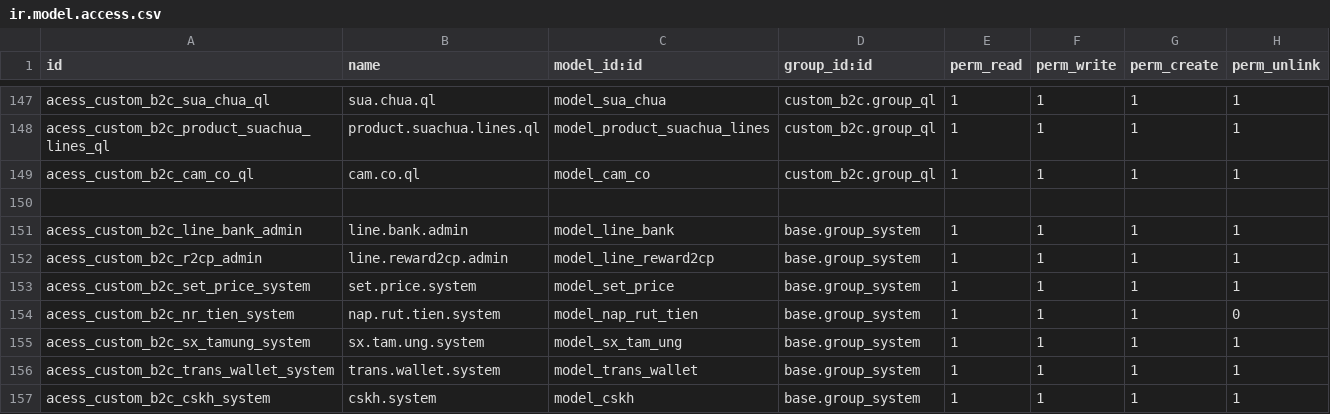
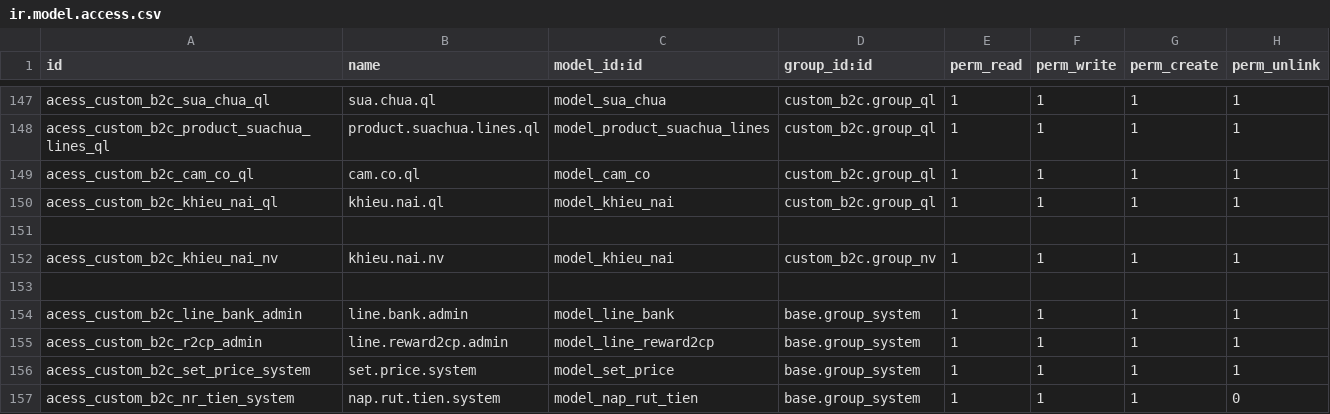
Before and after one commit to Lvquy/vitinhso.com, a CSV file: custom_b2c/security/ir.model.access.csv, drawn as a sheet; only a part is shown, gaps mark what is left out; the shorter side is filled out with more unchanged rows.

Commit message:
add khieu nai gop y

```diff
--- a/custom_b2c/security/ir.model.access.csv
+++ b/custom_b2c/security/ir.model.access.csv
@@ -149,2 +149,5 @@ acess_custom_b2c_product_suachua_lines_ql,product.suachua.lines.ql,model_product
 acess_custom_b2c_cam_co_ql,cam.co.ql,model_cam_co,custom_b2c.group_ql,1,1,1,1
+acess_custom_b2c_khieu_nai_ql,khieu.nai.ql,model_khieu_nai,custom_b2c.group_ql,1,1,1,1
+
+acess_custom_b2c_khieu_nai_nv,khieu.nai.nv,model_khieu_nai,custom_b2c.group_nv,1,1,1,1
 
```
Also changed, not shown: 8 other files.
